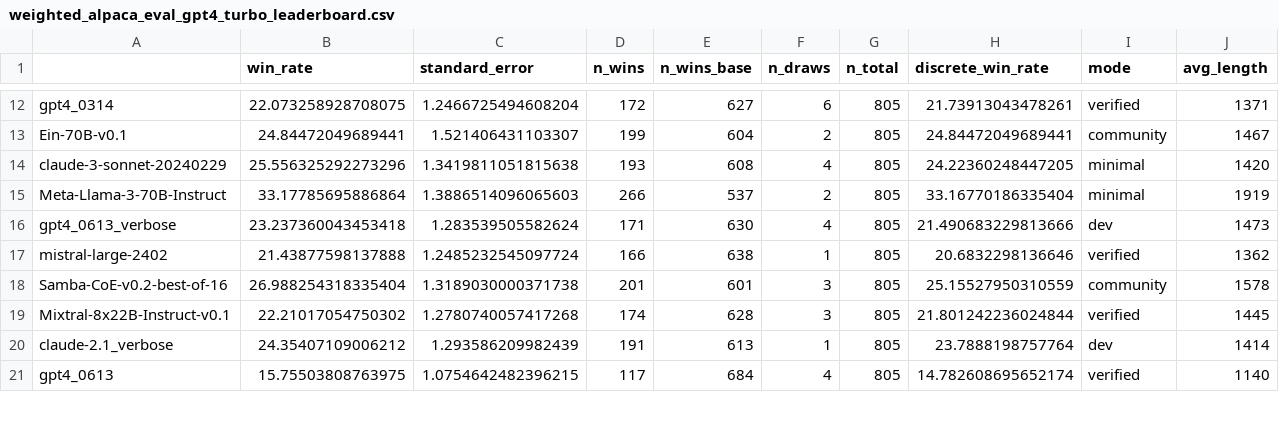
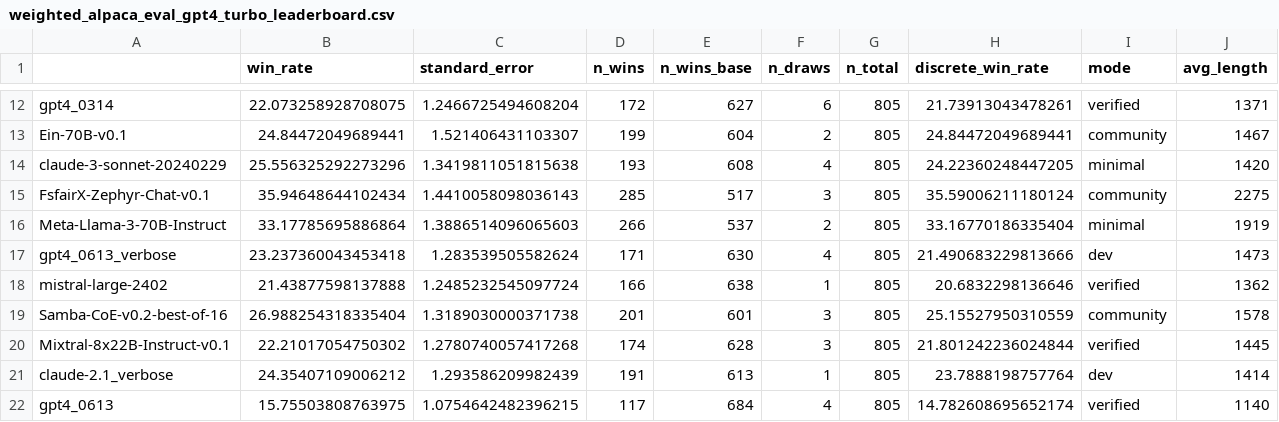
Before and after one commit to tatsu-lab/alpaca_eval, a CSV file: src/alpaca_eval/leaderboards/data_AlpacaEval_2/weighted_alpaca_eval_gpt4_turbo_leaderboard.csv, drawn as a sheet; only a part is shown, gaps mark what is left out; rows hold the shown columns only; the diff names each change by its address in the sheet, - before the commit and + after, or states it on an @@ line.

```diff
--- a/src/alpaca_eval/leaderboards/data_AlpacaEval_2/weighted_alpaca_eval_gpt4_turbo_leaderboard.csv
+++ b/src/alpaca_eval/leaderboards/data_AlpacaEval_2/weighted_alpaca_eval_gpt4_turbo_leaderboard.csv
+row 15: FsfairX-Zephyr-Chat-v0.1 | 35.94648644102434 | 1.4410058098036143 | 285 | 517 | 3 | 805 | 35.59006211180124 | community | 2275
```
Also changed, not shown: 3 other files.
